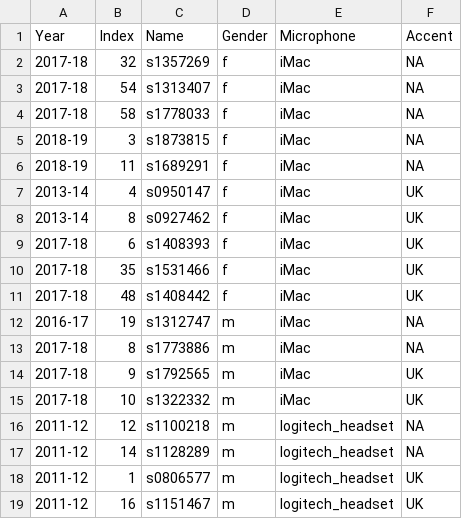
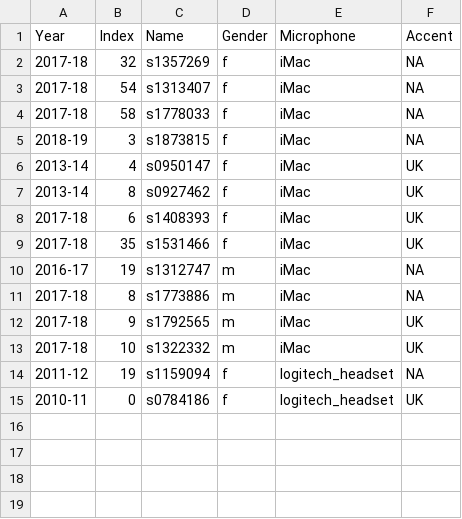
Before and after one commit to yichao-liang/speech_recogniser, a CSV file: info_parser/split/accent_1_Native_train.csv, drawn as a sheet.

```diff
--- a/info_parser/split/accent_1_Native_train.csv
+++ b/info_parser/split/accent_1_Native_train.csv
@@ -5,3 +5,2 @@ Year,Index,Name,Gender,Microphone,Accent
 2018-19,3,s1873815,f,iMac,NA
-2018-19,11,s1689291,f,iMac,NA
 2013-14,4,s0950147,f,iMac,UK
@@ -10,3 +9,2 @@ Year,Index,Name,Gender,Microphone,Accent
 2017-18,35,s1531466,f,iMac,UK
-2017-18,48,s1408442,f,iMac,UK
 2016-17,19,s1312747,m,iMac,NA
@@ -15,5 +13,3 @@ Year,Index,Name,Gender,Microphone,Accent
 2017-18,10,s1322332,m,iMac,UK
-2011-12,12,s1100218,m,logitech_headset,NA
-2011-12,14,s1128289,m,logitech_headset,NA
-2011-12,1,s0806577,m,logitech_headset,UK
-2011-12,16,s1151467,m,logitech_headset,UK
+2011-12,19,s1159094,f,logitech_headset,NA
+2010-11,0,s0784186,f,logitech_headset,UK
```
Also changed, not shown: info_parser/split/accent_1_Chinese_test.csv, info_parser/split/accent_1_Native_test.csv, 43 other files.
